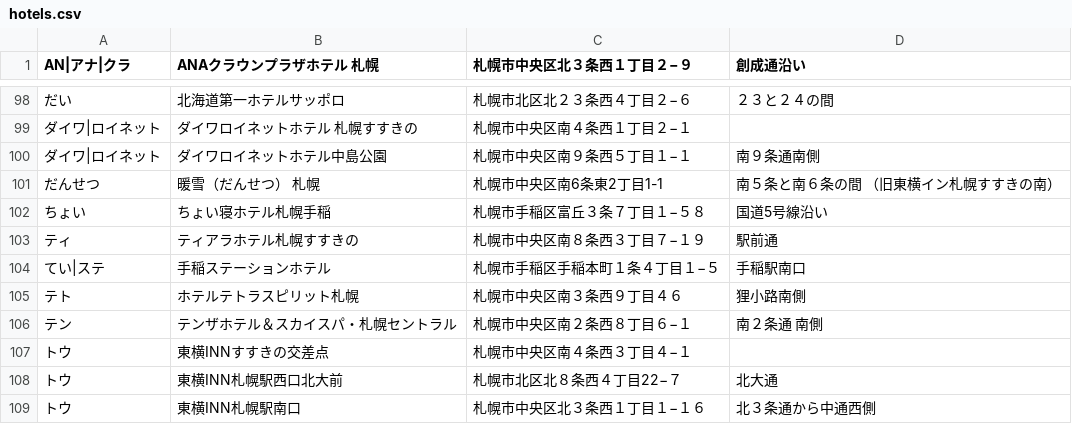
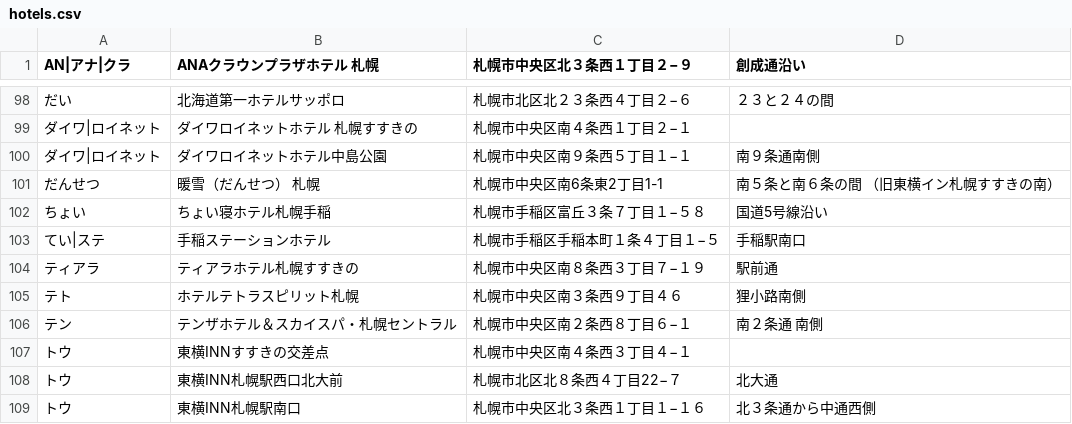
Before and after one commit to mjmu-web/sapporo_hotel_list, a CSV file: data/hotels.csv, drawn as a sheet; only a part is shown, gaps mark what is left out; removed rows and columns are numbered as before the commit, all else as after; the diff names each change by its address in the sheet, - before the commit and + after, or states it on an @@ line.

Commit message:
Update hotels.csv from admin panel

```diff
--- a/data/hotels.csv
+++ b/data/hotels.csv
-row 103: ティ | ティアラホテル札幌すすきの | 札幌市中央区南８条西３丁目７−１９ | 駅前通
+row 104: ティアラ | ティアラホテル札幌すすきの | 札幌市中央区南８条西３丁目７−１９ | 駅前通
```
